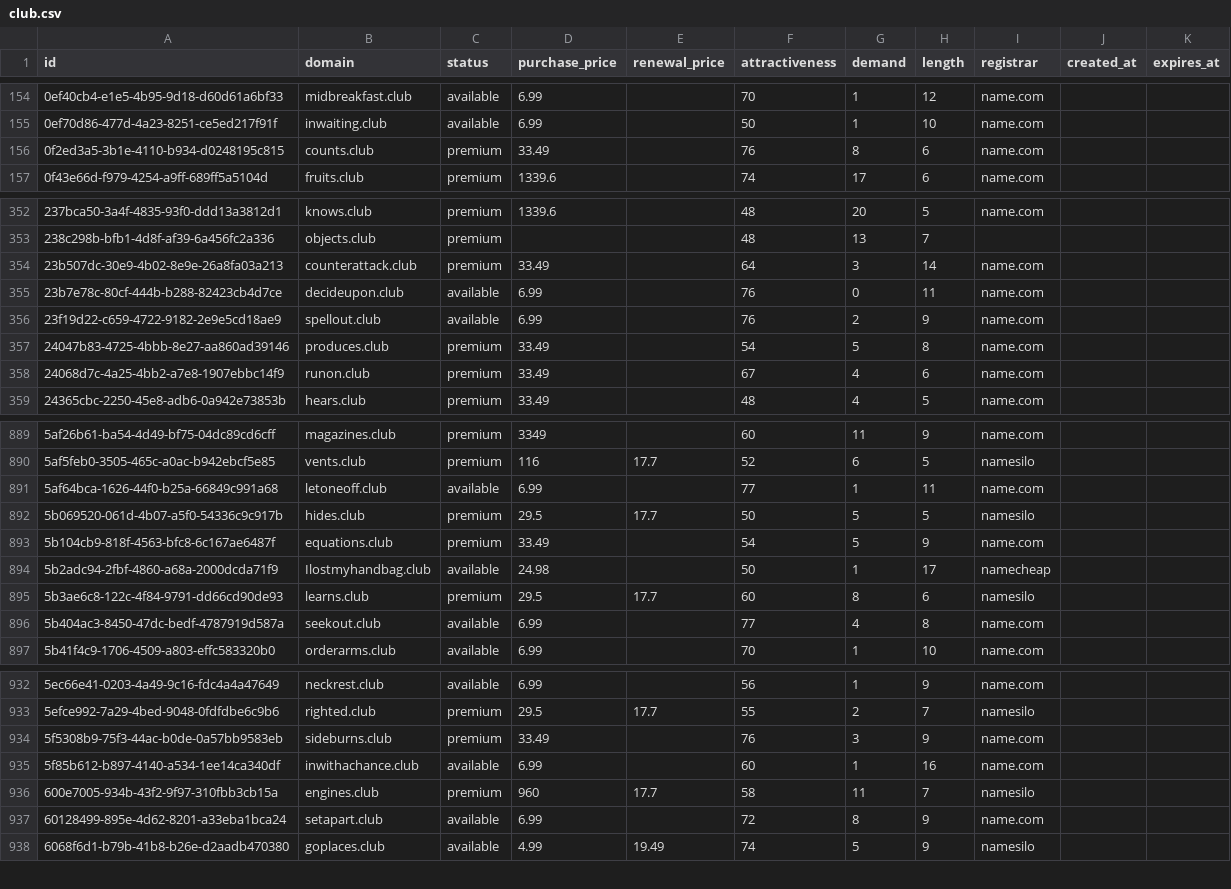
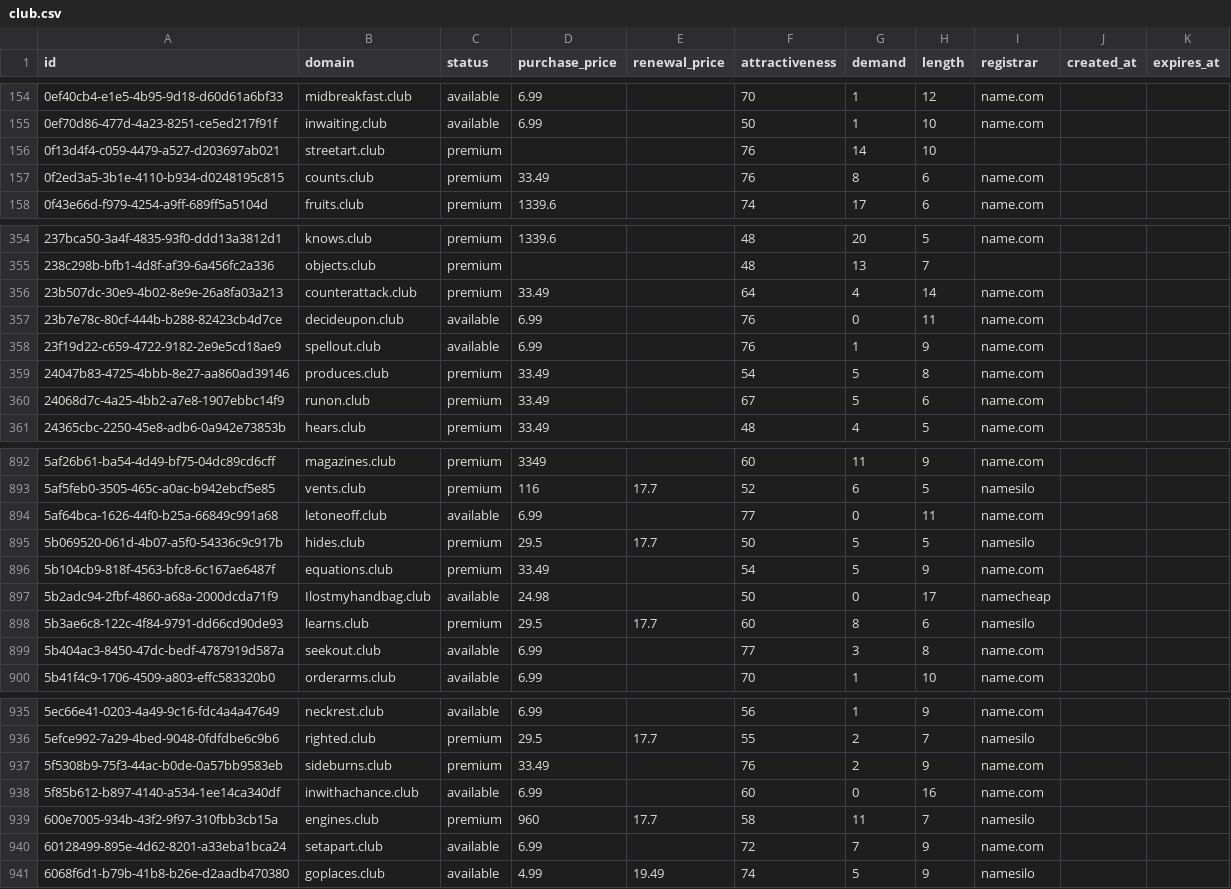
Before and after one commit to UniqueDomains/club-oneword-domains, a CSV file: club.csv, drawn as a sheet; only a part is shown, gaps mark what is left out; the diff covers the shown part only.

```diff
--- a/club.csv
+++ b/club.csv
@@ -155,2 +155,3 @@ id,domain,status,purchase_price,renewal_price,attractiveness,demand,length,regis
 0ef70d86-477d-4a23-8251-ce5ed217f91f,inwaiting.club,available,6.99,,50,1,10,name.com,,
+0f13d4f4-c059-4479-a527-d203697ab021,streetart.club,premium,,,76,14,10,,,
 0f2ed3a5-3b1e-4110-b934-d0248195c815,counts.club,premium,33.49,,76,8,6,name.com,,
@@ -353,7 +355,7 @@ id,domain,status,purchase_price,renewal_price,attractiveness,demand,length,regis
 238c298b-bfb1-4d8f-af39-6a456fc2a336,objects.club,premium,,,48,13,7,,,
-23b507dc-30e9-4b02-8e9e-26a8fa03a213,counterattack.club,premium,33.49,,64,3,14,name.com,,
+23b507dc-30e9-4b02-8e9e-26a8fa03a213,counterattack.club,premium,33.49,,64,4,14,name.com,,
 23b7e78c-80cf-444b-b288-82423cb4d7ce,decideupon.club,available,6.99,,76,0,11,name.com,,
-23f19d22-c659-4722-9182-2e9e5cd18ae9,spellout.club,available,6.99,,76,2,9,name.com,,
+23f19d22-c659-4722-9182-2e9e5cd18ae9,spellout.club,available,6.99,,76,1,9,name.com,,
 24047b83-4725-4bbb-8e27-aa860ad39146,produces.club,premium,33.49,,54,5,8,name.com,,
-24068d7c-4a25-4bb2-a7e8-1907ebbc14f9,runon.club,premium,33.49,,67,4,6,name.com,,
+24068d7c-4a25-4bb2-a7e8-1907ebbc14f9,runon.club,premium,33.49,,67,5,6,name.com,,
 24365cbc-2250-45e8-adb6-0a942e73853b,hears.club,premium,33.49,,48,4,5,name.com,,
@@ -890,8 +893,8 @@ id,domain,status,purchase_price,renewal_price,attractiveness,demand,length,regis
 5af5feb0-3505-465c-a0ac-b942ebcf5e85,vents.club,premium,116,17.7,52,6,5,namesilo,,
-5af64bca-1626-44f0-b25a-66849c991a68,letoneoff.club,available,6.99,,77,1,11,name.com,,
+5af64bca-1626-44f0-b25a-66849c991a68,letoneoff.club,available,6.99,,77,0,11,name.com,,
 5b069520-061d-4b07-a5f0-54336c9c917b,hides.club,premium,29.5,17.7,50,5,5,namesilo,,
 5b104cb9-818f-4563-bfc8-6c167ae6487f,equations.club,premium,33.49,,54,5,9,name.com,,
-5b2adc94-2fbf-4860-a68a-2000dcda71f9,Ilostmyhandbag.club,available,24.98,,50,1,17,namecheap,,
+5b2adc94-2fbf-4860-a68a-2000dcda71f9,Ilostmyhandbag.club,available,24.98,,50,0,17,namecheap,,
 5b3ae6c8-122c-4f84-9791-dd66cd90de93,learns.club,premium,29.5,17.7,60,8,6,namesilo,,
-5b404ac3-8450-47dc-bedf-4787919d587a,seekout.club,available,6.99,,77,4,8,name.com,,
+5b404ac3-8450-47dc-bedf-4787919d587a,seekout.club,available,6.99,,77,3,8,name.com,,
 5b41f4c9-1706-4509-a803-effc583320b0,orderarms.club,available,6.99,,70,1,10,name.com,,
@@ -933,6 +936,6 @@ id,domain,status,purchase_price,renewal_price,attractiveness,demand,length,regis
 5efce992-7a29-4bed-9048-0fdfdbe6c9b6,righted.club,premium,29.5,17.7,55,2,7,namesilo,,
-5f5308b9-75f3-44ac-b0de-0a57bb9583eb,sideburns.club,premium,33.49,,76,3,9,name.com,,
-5f85b612-b897-4140-a534-1ee14ca340df,inwithachance.club,available,6.99,,60,1,16,name.com,,
+5f5308b9-75f3-44ac-b0de-0a57bb9583eb,sideburns.club,premium,33.49,,76,2,9,name.com,,
+5f85b612-b897-4140-a534-1ee14ca340df,inwithachance.club,available,6.99,,60,0,16,name.com,,
 600e7005-934b-43f2-9f97-310fbb3cb15a,engines.club,premium,960,17.7,58,11,7,namesilo,,
-60128499-895e-4d62-8201-a33eba1bca24,setapart.club,available,6.99,,72,8,9,name.com,,
+60128499-895e-4d62-8201-a33eba1bca24,setapart.club,available,6.99,,72,7,9,name.com,,
 6068f6d1-b79b-41b8-b26e-d2aadb470380,goplaces.club,available,4.99,19.49,74,5,9,namesilo,,
```
Also changed, not shown: 2 added rows, 3 removed rows and 31 edited cells elsewhere in this file, 4 other files.
